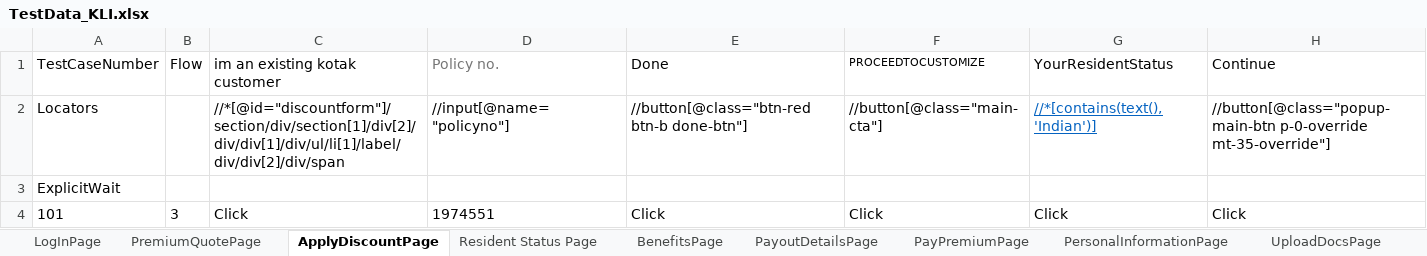
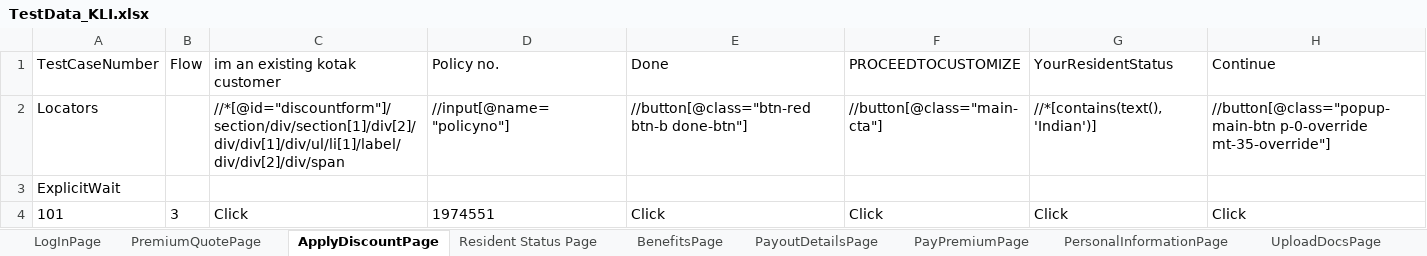
Before and after one commit to lucky0930/KLICCodelessFramework, an Excel workbook: resources/test_data/TestData_KLI.xlsx, sheet ApplyDiscountPage, drawn as a sheet; values as stored, in another font and other column widths than the file's, no borders; the diff names each change by its address in the sheet, - before the commit and + after, or states it on an @@ line.

```diff
--- a/resources/test_data/TestData_KLI.xlsx (sheet ApplyDiscountPage)
+++ b/resources/test_data/TestData_KLI.xlsx (sheet ApplyDiscountPage)
-D1 text colour: #757575
+D1 text colour: black
@@ F1 text size: larger @@
@@ G2 underline: on → off, text colour: #0563C1 → black @@
```
Also changed, not shown: sheet PremiumQuotePage.
